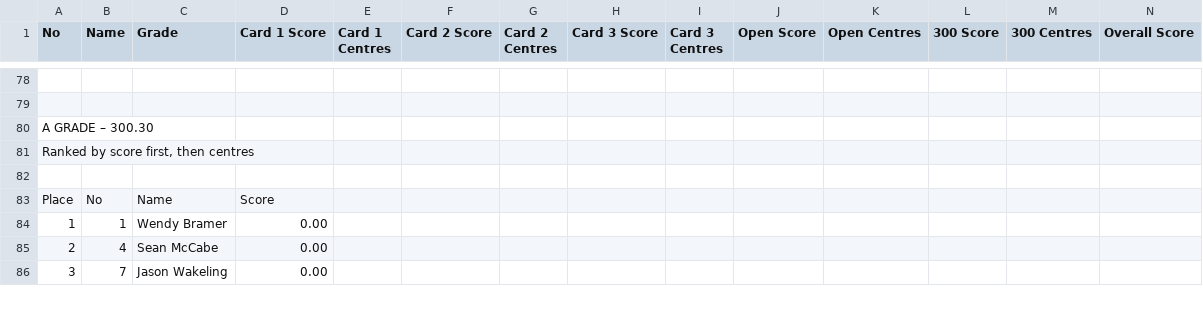
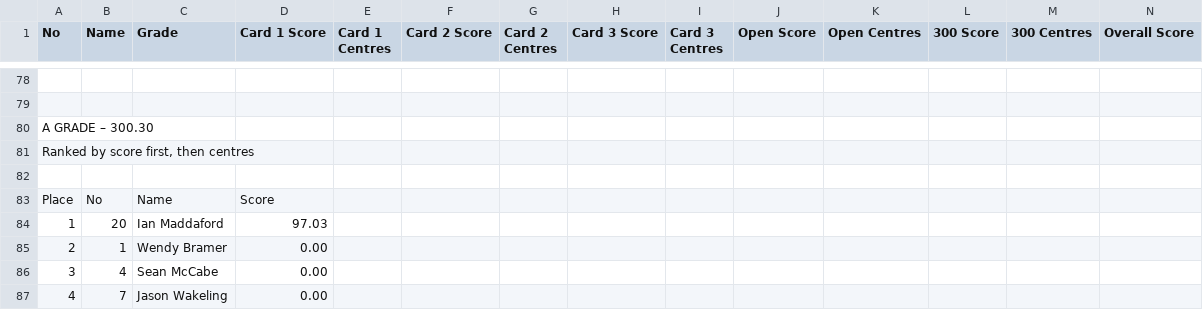
Before and after one commit to mcfoto-tsalive/tsaopen-results-mobile, a CSV file: scores.csv, drawn as a sheet; only a part is shown, gaps mark what is left out; addresses are those after the commit; rows hold the shown columns only; the diff covers the shown part only; the diff names each change by its address in the sheet, - before the commit and + after, or states it on an @@ line.

```diff
--- a/scores.csv
+++ b/scores.csv
+row 84: 1 | 20 | Ian Maddaford | 97.03
-A85 (No): 1
+A85 (No): 2
-A86 (No): 2
+A86 (No): 3
-A87 (No): 3
+A87 (No): 4
```
Also changed, not shown: 4 added rows, 5 removed rows and 53 edited cells elsewhere in this file.
